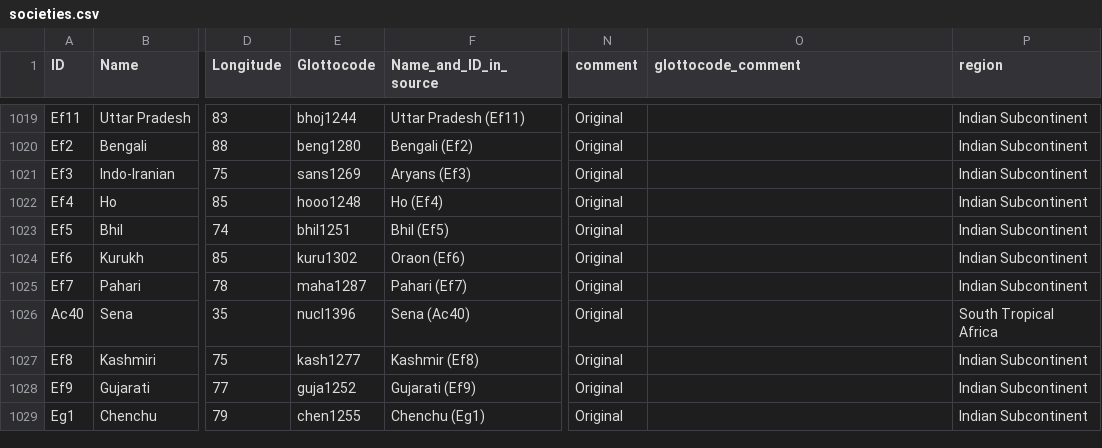
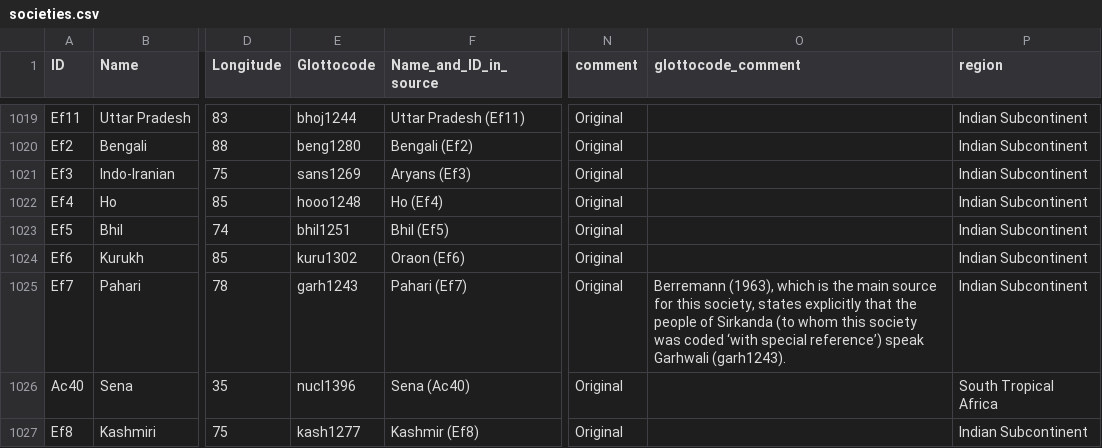
Before and after one commit to D-PLACE/dplace-dataset-ea, a CSV file: cldf/societies.csv, drawn as a sheet; only a part is shown, gaps mark what is left out; the shorter side is filled out with more unchanged rows; the diff names each change by its address in the sheet, - before the commit and + after, or states it on an @@ line.

```diff
--- a/cldf/societies.csv
+++ b/cldf/societies.csv
-E1025 (Glottocode): maha1287
+E1025 (Glottocode): garh1243
-O1025 (glottocode_comment): (empty)
+O1025 (glottocode_comment): Berremann (1963), which is the main source for this society, states explicitly that the people of Sirkanda (to whom this society was coded ‘with special reference’) speak Garhwali (garh1243).
```
Also changed, not shown: raw/societies.csv, 3 other files.
